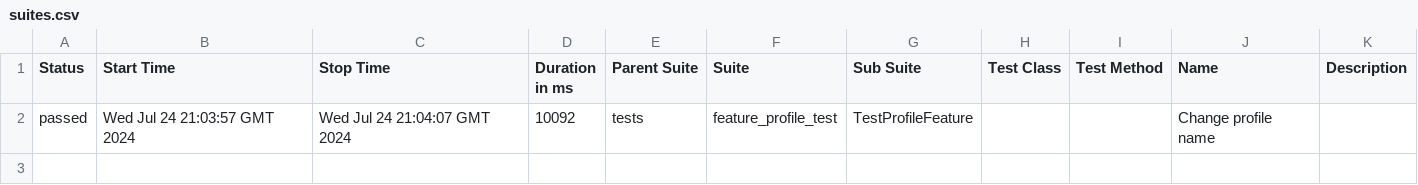
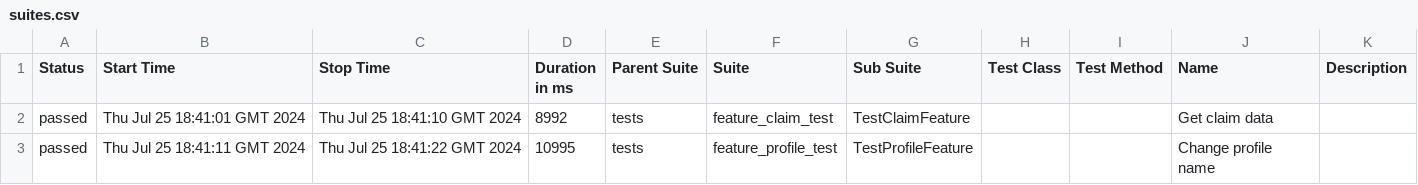
Before and after one commit to woofiwaffle/Test-Automation, a CSV file: data/suites.csv, drawn as a sheet.

Commit message:
Deploying to gh-pages from @ woofiwaffle/Test-Automation@ea21a6b0b5c1e391df27b56986fa249806007a1c 🚀

```diff
--- a/data/suites.csv
+++ b/data/suites.csv
@@ -1,2 +1,3 @@
 "Status","Start Time","Stop Time","Duration in ms","Parent Suite","Suite","Sub Suite","Test Class","Test Method","Name","Description"
-"passed","Wed Jul 24 21:03:57 GMT 2024","Wed Jul 24 21:04:07 GMT 2024","10092","tests","feature_profile_test","TestProfileFeature","","","Change profile name",""
+"passed","Thu Jul 25 18:41:01 GMT 2024","Thu Jul 25 18:41:10 GMT 2024","8992","tests","feature_claim_test","TestClaimFeature","","","Get claim data",""
+"passed","Thu Jul 25 18:41:11 GMT 2024","Thu Jul 25 18:41:22 GMT 2024","10995","tests","feature_profile_test","TestProfileFeature","","","Change profile name",""
```
Also changed, not shown: 27 other files.
